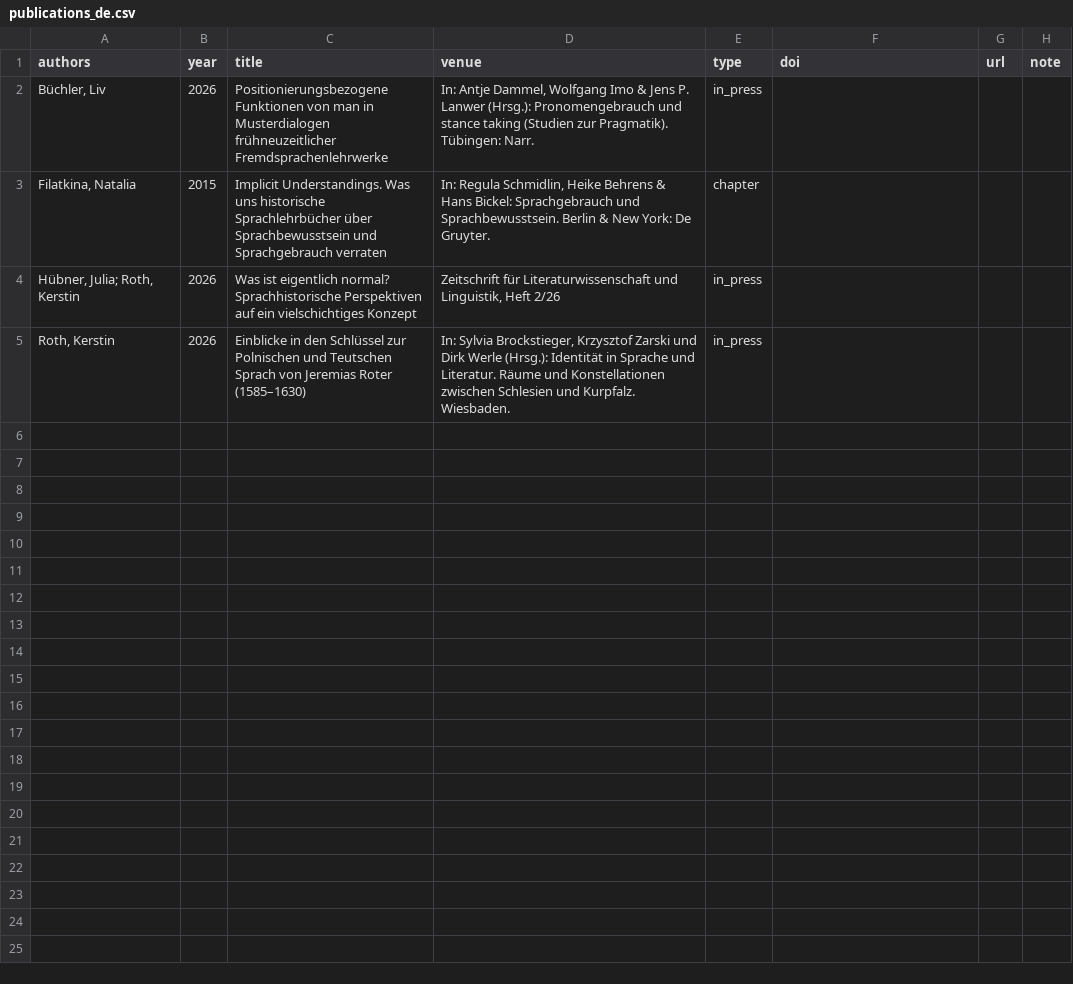
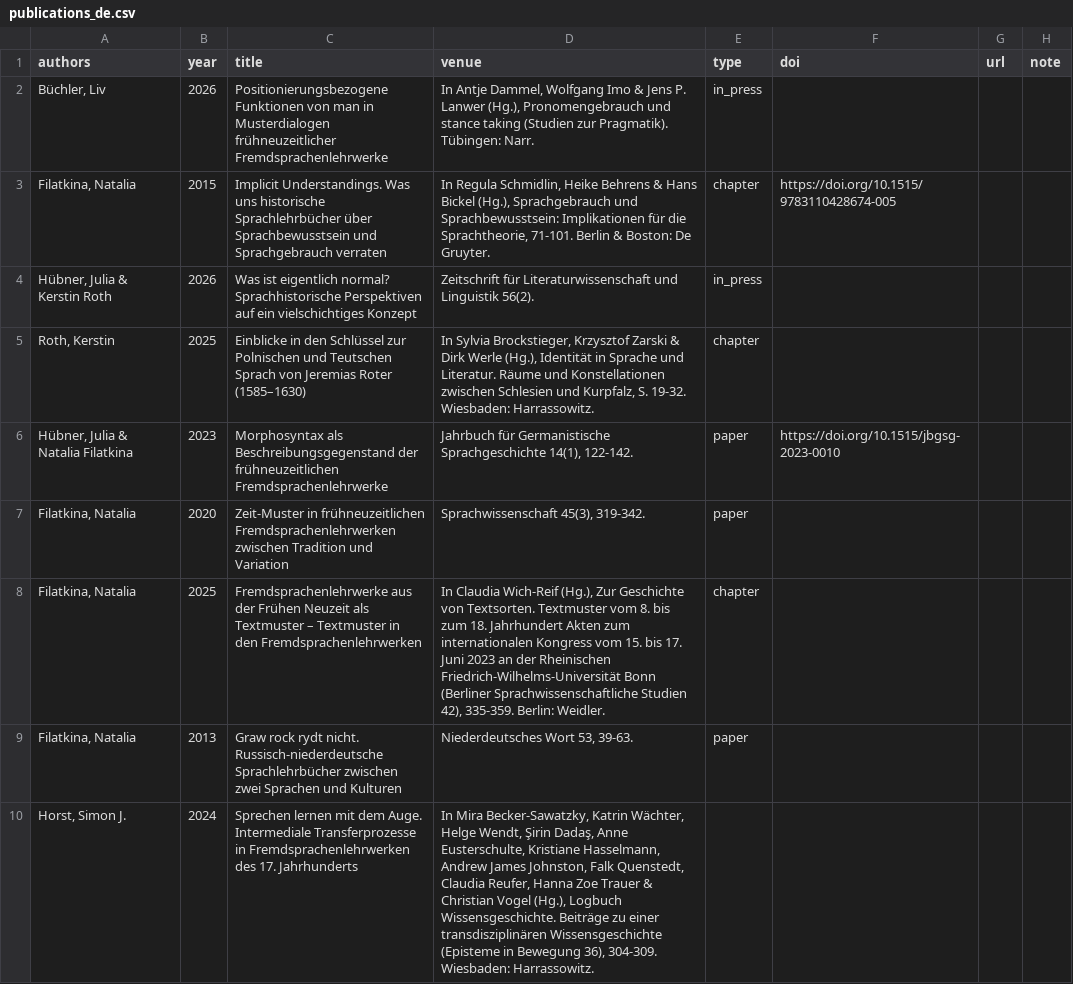
Before and after one commit to fsl-digital/fsl-digital, a CSV file: public/uploads/publications/publications_de.csv, drawn as a sheet; only a part is shown; the diff covers the shown part only.

Commit message:
updated bibliography news publication team

```diff
--- a/public/uploads/publications/publications_de.csv
+++ b/public/uploads/publications/publications_de.csv
@@ -2,4 +2,9 @@
-"Büchler, Liv","2026","Positionierungsbezogene Funktionen von man in Musterdialogen frühneuzeitlicher Fremdsprachenlehrwerke","In: Antje Dammel, Wolfgang Imo & Jens P. Lanwer (Hrsg.): Pronomengebrauch und stance taking (Studien zur Pragmatik). Tübingen: Narr.","in_press","","",""
-"Filatkina, Natalia","2015","Implicit Understandings. Was uns historische Sprachlehrbücher über Sprachbewusstsein und Sprachgebrauch verraten","In: Regula Schmidlin, Heike Behrens & Hans Bickel: Sprachgebrauch und Sprachbewusstsein. Berlin & New York: De Gruyter.","chapter","","",""
-"Hübner, Julia; Roth, Kerstin","2026","Was ist eigentlich normal? Sprachhistorische Perspektiven auf ein vielschichtiges Konzept","Zeitschrift für Literaturwissenschaft und Linguistik, Heft 2/26","in_press","","",""
-"Roth, Kerstin","2026","Einblicke in den Schlüssel zur Polnischen und Teutschen Sprach von Jeremias Roter (1585–1630)","In: Sylvia Brockstieger, Krzysztof Zarski und Dirk Werle (Hrsg.): Identität in Sprache und Literatur. Räume und Konstellationen zwischen Schlesien und Kurpfalz. Wiesbaden.","in_press","","",""
+"Büchler, Liv",2026,Positionierungsbezogene Funktionen von man in Musterdialogen frühneuzeitlicher Fremdsprachenlehrwerke,"In Antje Dammel, Wolfgang Imo & Jens P. Lanwer (Hg.), Pronomengebrauch und stance taking (Studien zur Pragmatik). Tübingen: Narr.",in_press,,,
+"Filatkina, Natalia",2015,Implicit Understandings. Was uns historische Sprachlehrbücher über Sprachbewusstsein und Sprachgebrauch verraten,"In Regula Schmidlin, Heike Behrens & Hans Bickel (Hg.), Sprachgebrauch und Sprachbewusstsein: Implikationen für die Sprachtheorie, 71-101. Berlin & Boston: De Gruyter.  ",chapter,https://doi.org/10.1515/9783110428674-005 ,,
+"Hübner, Julia & Kerstin Roth",2026,Was ist eigentlich normal? Sprachhistorische Perspektiven auf ein vielschichtiges Konzept,Zeitschrift für Literaturwissenschaft und Linguistik 56(2).  ,in_press,,,
+"Roth, Kerstin",2025,Einblicke in den Schlüssel zur Polnischen und Teutschen Sprach von Jeremias Roter (1585–1630),"In Sylvia Brockstieger, Krzysztof Zarski & Dirk Werle (Hg.), Identität in Sprache und Literatur. Räume und Konstellationen zwischen Schlesien und Kurpfalz, S. 19-32. Wiesbaden: Harrassowitz.",chapter,,,
+"Hübner, Julia & Natalia Filatkina",2023,Morphosyntax als Beschreibungsgegenstand der frühneuzeitlichen Fremdsprachenlehrwerke,"Jahrbuch für Germanistische Sprachgeschichte 14(1), 122-142.",paper,https://doi.org/10.1515/jbgsg-2023-0010,,
+"Filatkina, Natalia",2020,Zeit-Muster in frühneuzeitlichen Fremdsprachenlehrwerken zwischen Tradition und Variation,"Sprachwissenschaft 45(3), 319-342.",paper,,,
+"Filatkina, Natalia",2025,Fremdsprachenlehrwerke aus der Frühen Neuzeit als Textmuster – Textmuster in den Fremdsprachenlehrwerken,"In Claudia Wich-Reif (Hg.), Zur Geschichte von Textsorten. Textmuster vom 8. bis zum 18. Jahrhundert Akten zum internationalen Kongress vom 15. bis 17. Juni 2023 an der Rheinischen Friedrich-Wilhelms-Universität Bonn (Berliner Sprachwissenschaftliche Studien 42), 335-359. Berlin: Weidler.  ",chapter,,,
+"Filatkina, Natalia",2013,Graw rock rydt nicht. Russisch-niederdeutsche Sprachlehrbücher zwischen zwei Sprachen und Kulturen,"Niederdeutsches Wort 53, 39-63.",paper,,,
+"Horst, Simon J.",2024,Sprechen lernen mit dem Auge. Intermediale Transferprozesse in Fremdsprachenlehrwerken des 17. Jahrhunderts,"In Mira Becker-Sawatzky, Katrin Wächter, Helge Wendt, Şirin Dadaş, Anne Eusterschulte, Kristiane Hasselmann, Andrew James Johnston, Falk Quenstedt, Claudia Reufer, Hanna Zoe Trauer & Christian Vogel (Hg.), Logbuch Wissensgeschichte. Beiträge zu einer transdisziplinären Wissensgeschichte (Episteme in Bewegung 36), 304-309. Wiesbaden: Harrassowitz. ",,,,
```
Also changed, not shown: 8 added rows elsewhere in this file, public/uploads/news/news_de.csv, public/uploads/news/news_en.csv, 46 other files.
